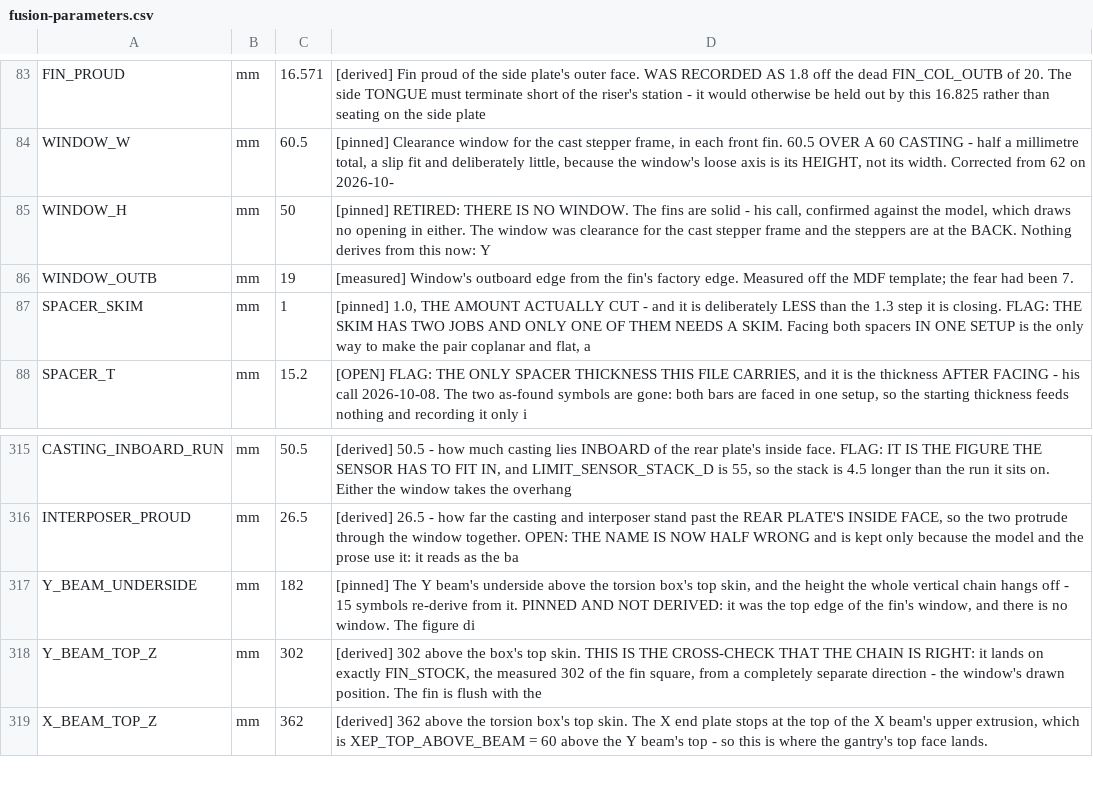
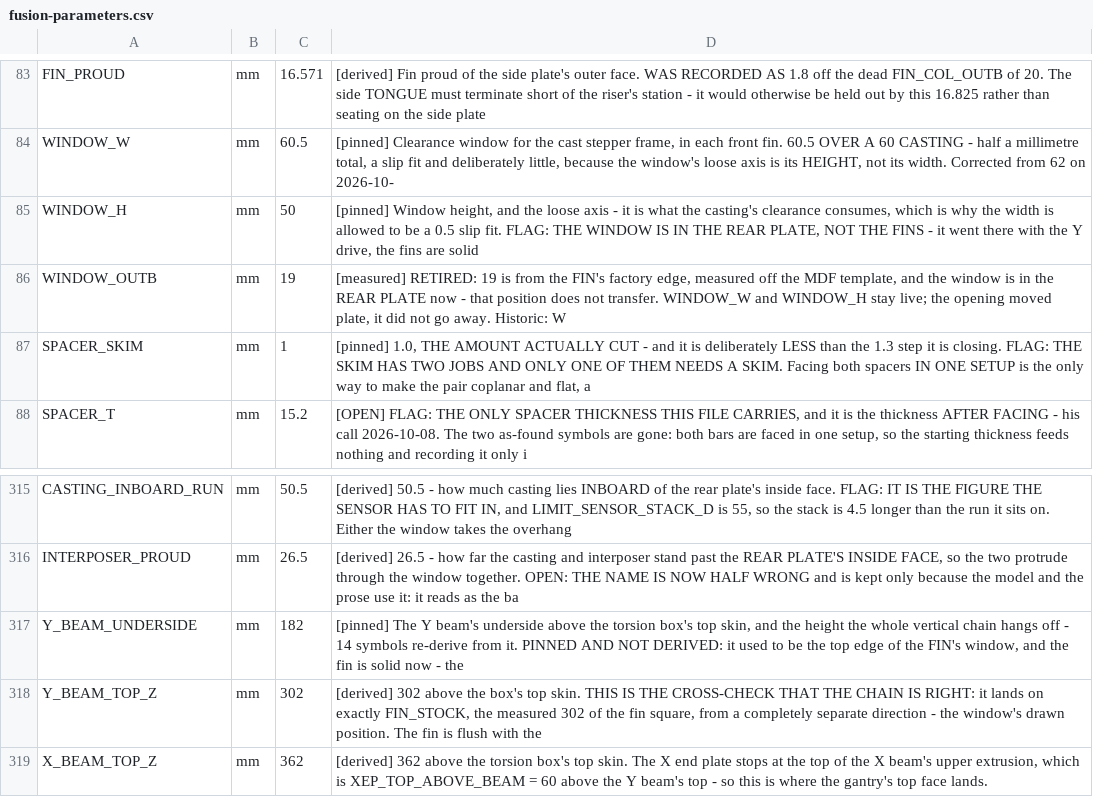
Before and after one commit to ioSenderV2/CNCBuild, a CSV file: dimensions/fusion-parameters.csv, drawn as a sheet; only a part is shown, gaps mark what is left out.

```diff
--- a/dimensions/fusion-parameters.csv
+++ b/dimensions/fusion-parameters.csv
@@ -84,4 +84,4 @@ FIN_PROUD,mm,16.571,[derived] Fin proud of the side plate's outer face. WAS RECO
 WINDOW_W,mm,60.5,"[pinned] Clearance window for the cast stepper frame, in each front fin. 60.5 OVER A 60 CASTING - half a millimetre total, a slip fit and deliberately little, because the window's loose axis is its HEIGHT, not its width. Corrected from 62 on 2026-10-"
-WINDOW_H,mm,50,"[pinned] RETIRED: THERE IS NO WINDOW. The fins are solid - his call, confirmed against the model, which draws no opening in either. The window was clearance for the cast stepper frame and the steppers are at the BACK. Nothing derives from this now: Y"
-WINDOW_OUTB,mm,19,[measured] Window's outboard edge from the fin's factory edge. Measured off the MDF template; the fear had been 7.
+WINDOW_H,mm,50,"[pinned] Window height, and the loose axis - it is what the casting's clearance consumes, which is why the width is allowed to be a 0.5 slip fit. FLAG: THE WINDOW IS IN THE REAR PLATE, NOT THE FINS - it went there with the Y drive, the fins are solid"
+WINDOW_OUTB,mm,19,"[measured] RETIRED: 19 is from the FIN's factory edge, measured off the MDF template, and the window is in the REAR PLATE now - that position does not transfer. WINDOW_W and WINDOW_H stay live; the opening moved plate, it did not go away. Historic: W"
 SPACER_SKIM,mm,1,"[pinned] 1.0, THE AMOUNT ACTUALLY CUT - and it is deliberately LESS than the 1.3 step it is closing. FLAG: THE SKIM HAS TWO JOBS AND ONLY ONE OF THEM NEEDS A SKIM. Facing both spacers IN ONE SETUP is the only way to make the pair coplanar and flat, a"
@@ -316,3 +316,3 @@ CASTING_INBOARD_RUN,mm,50.5,"[derived] 50.5 - how much casting lies INBOARD of t
 INTERPOSER_PROUD,mm,26.5,"[derived] 26.5 - how far the casting and interposer stand past the REAR PLATE'S INSIDE FACE, so the two protrude through the window together. OPEN: THE NAME IS NOW HALF WRONG and is kept only because the model and the prose use it: it reads as the ba"
-Y_BEAM_UNDERSIDE,mm,182,"[pinned] The Y beam's underside above the torsion box's top skin, and the height the whole vertical chain hangs off - 15 symbols re-derive from it. PINNED AND NOT DERIVED: it was the top edge of the fin's window, and there is no window. The figure di"
+Y_BEAM_UNDERSIDE,mm,182,"[pinned] The Y beam's underside above the torsion box's top skin, and the height the whole vertical chain hangs off - 14 symbols re-derive from it. PINNED AND NOT DERIVED: it used to be the top edge of the FIN's window, and the fin is solid now - the"
 Y_BEAM_TOP_Z,mm,302,"[derived] 302 above the box's top skin. THIS IS THE CROSS-CHECK THAT THE CHAIN IS RIGHT: it lands on exactly FIN_STOCK, the measured 302 of the fin square, from a completely separate direction - the window's drawn position. The fin is flush with the "
```
Also changed, not shown: 4 other files.
